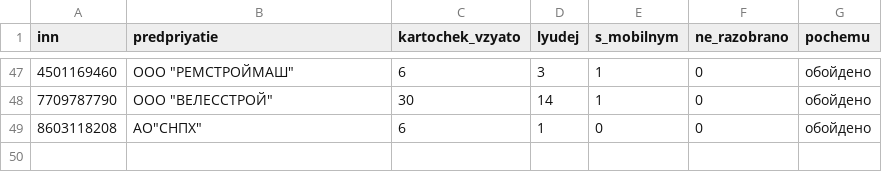
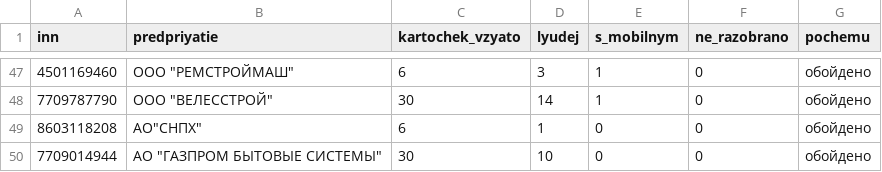
Before and after one commit to kirillrand4-alt/avto, a CSV file: seo-texts/engineers-lens/P25-etpgpb-lica-zhurnal.csv, drawn as a sheet; only a part is shown, gaps mark what is left out.

```diff
--- a/seo-texts/engineers-lens/P25-etpgpb-lica-zhurnal.csv
+++ b/seo-texts/engineers-lens/P25-etpgpb-lica-zhurnal.csv
@@ -49 +49,2 @@
 8603118208;"АО""СНПХ""";6;1;0;0;обойдено
+7709014944;"АО ""ГАЗПРОМ БЫТОВЫЕ СИСТЕМЫ""";30;10;0;0;обойдено
```
Also changed, not shown: seo-texts/engineers-lens/P25-karta-sajtov-zhurnal.csv, seo-texts/engineers-lens/P25-roseltorg-obhod-zhurnal.csv, 8 other files.
